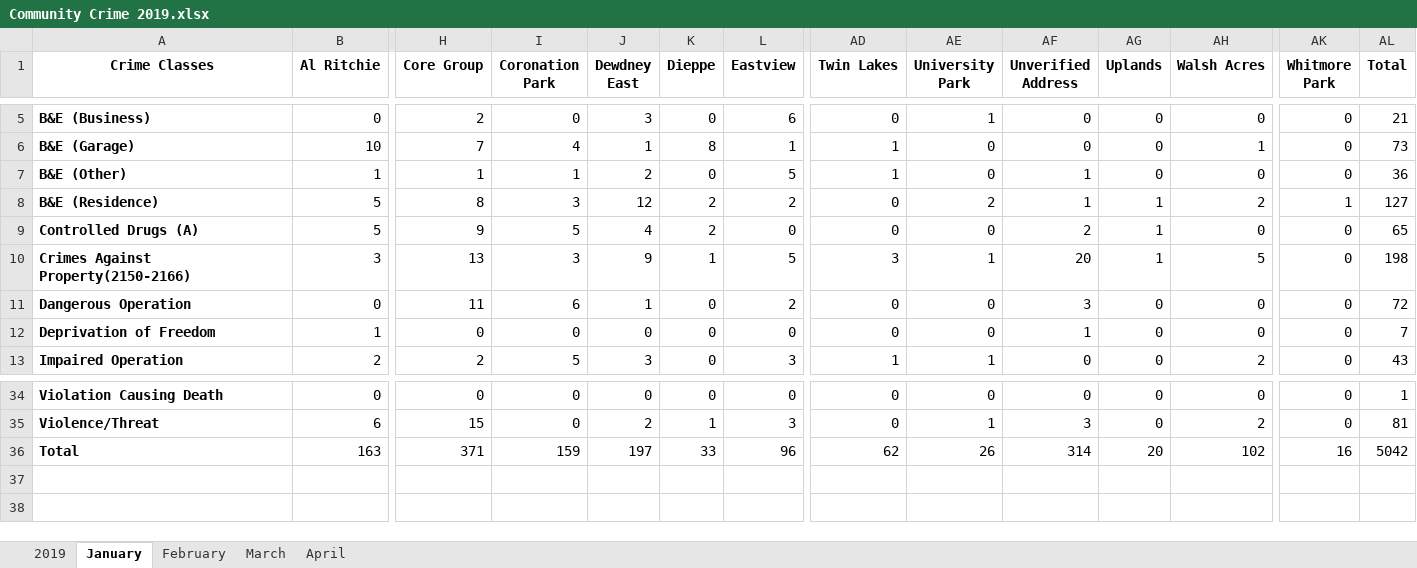
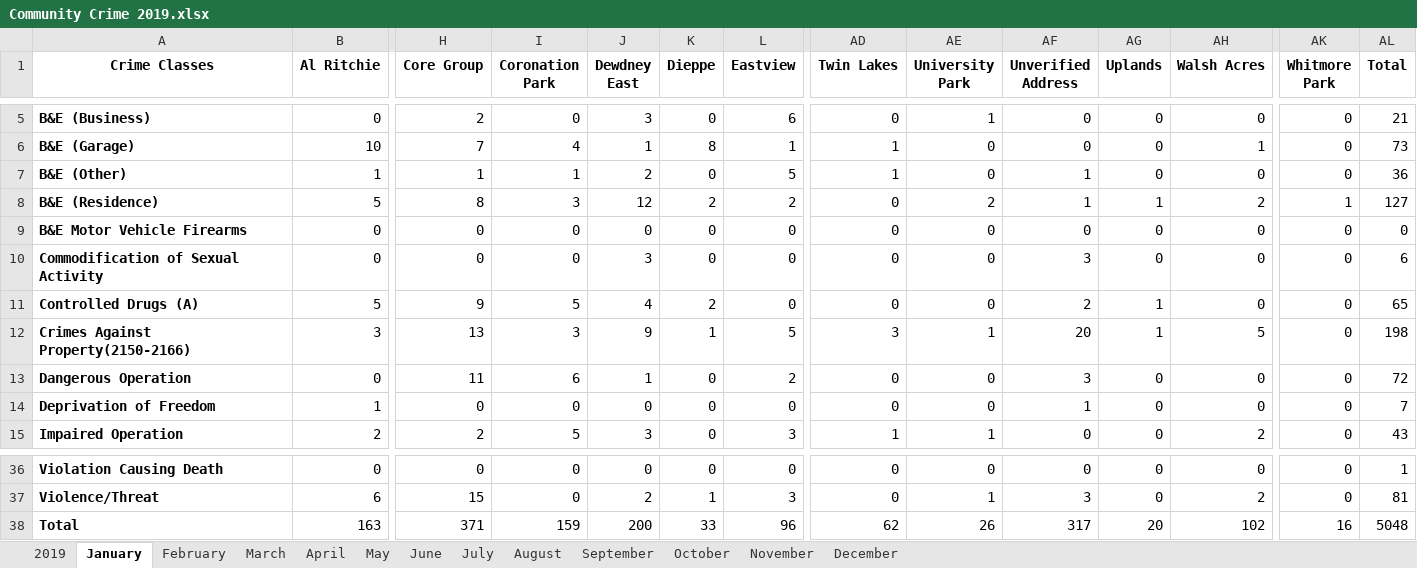
Before and after one commit to andrewjdyck/regina-crime-data, an Excel workbook: rawdata/Community Crime 2019.xlsx, sheet January, drawn as a sheet; only a part is shown, gaps mark what is left out; values as stored, in another font and other column widths than the file's, no borders; addresses are those after the commit; rows hold the shown columns only; the diff names each change by its address in the sheet, - before the commit and + after, or states it on an @@ line.

```diff
--- a/rawdata/Community Crime 2019.xlsx (sheet January)
+++ b/rawdata/Community Crime 2019.xlsx (sheet January)
+sheet tab: May
+sheet tab: June
+sheet tab: July
+sheet tab: August
+sheet tab: September
+sheet tab: October
+sheet tab: November
+sheet tab: December
+row 9: B&E Motor Vehicle Firearms | 0 | 0 | 0 | 0 | 0 | 0 | 0 | 0 | 0 | 0 | 0 | 0 | 0
+row 10: Commodification of Sexual Activity | 0 | 0 | 0 | 3 | 0 | 0 | 0 | 0 | 3 | 0 | 0 | 0 | 6
-J38 (Dewdney East): 197
+J38 (Dewdney East): 200
-AF38 (Unverified Address): 314
+AF38 (Unverified Address): 317
-AL38 (Total): 5042
+AL38 (Total): 5048
```
Also changed, not shown: sheet 2019, sheet February, sheet March, sheet April, formulas that keep their value.
